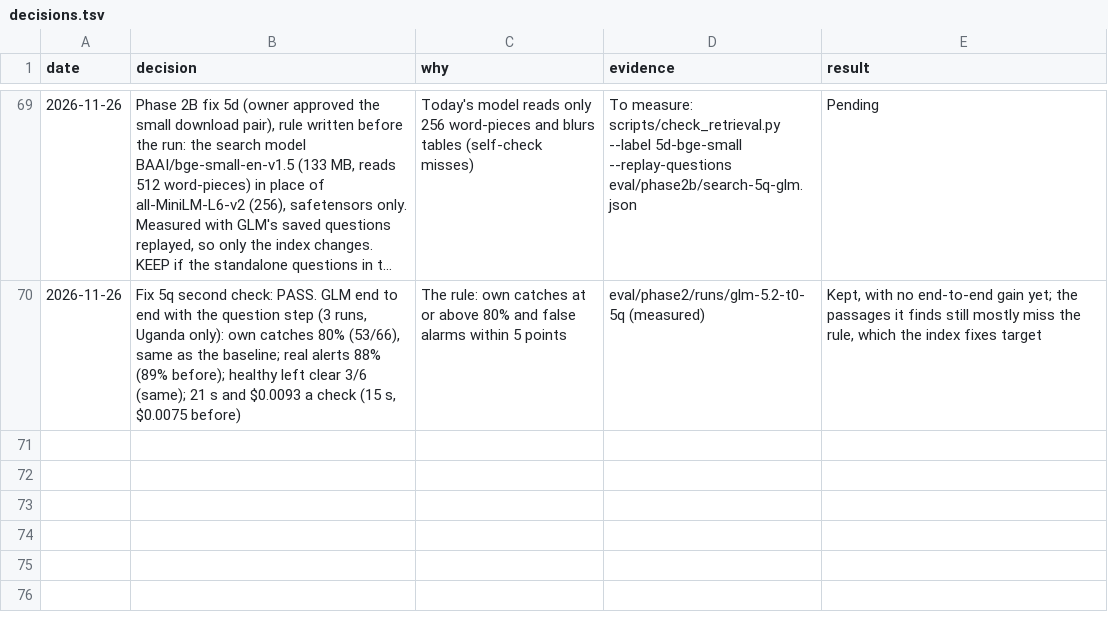
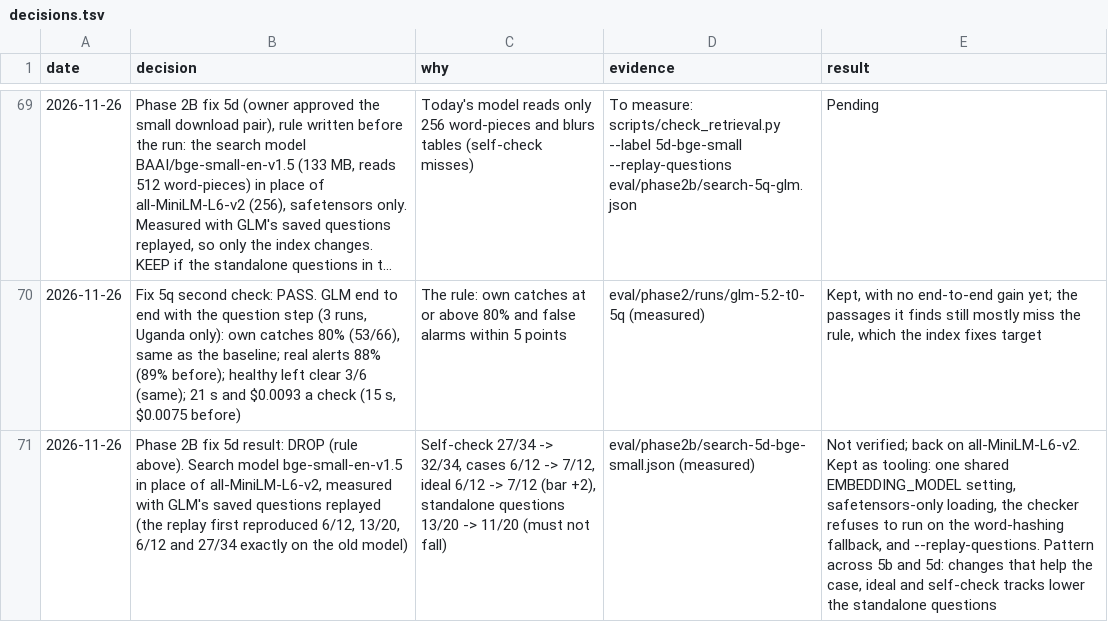
Before and after one commit to atwine/artemis-hiv, a TSV file: docs/decisions.tsv, drawn as a sheet; only a part is shown, gaps mark what is left out; long unchanged cells end in …; the diff names each change by its address in the sheet, - before the commit and + after, or states it on an @@ line.

```diff
--- a/docs/decisions.tsv
+++ b/docs/decisions.tsv
+row 71: 2026-11-26 | Phase 2B fix 5d result: DROP (rule above). Search model bge-small-en-v1.5 in place of all-MiniLM-L6-v2, measured with GLM's saved questions replayed (the replay first reproduced 6/12, 13/20, 6/12 and 27/34 exactly on the old model) | Self-check 27/34 -> 32/34, cases 6/12 -> 7/12, ideal 6/12 -> 7/12 (bar +2), standalone questions 13/20 -> 11/20 (must not fall) | eval/phase2b/search-5d-bge-small.json (measured) | Not verified; back on all-MiniLM-L6-v2. Kept as tooling: one shared EMBEDDING_MODEL setting, safetensors-only loading, the checker refuses to run on the word-hashing fallback, and --replay-questions. Pattern across 5b and 5d: changes that help the case, ideal and self-check tracks lower the standalone questions
```
Also changed, not shown: 5 other files.
